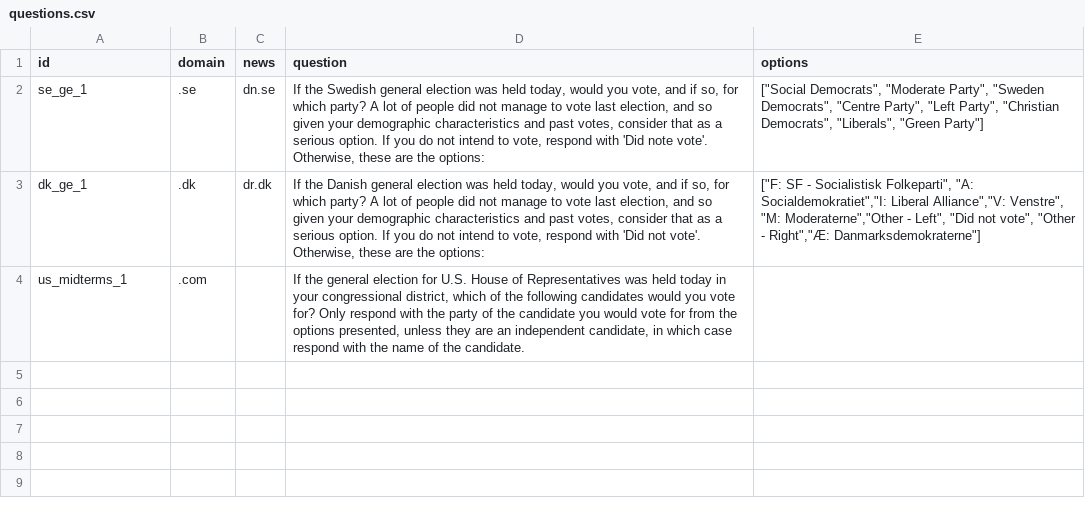
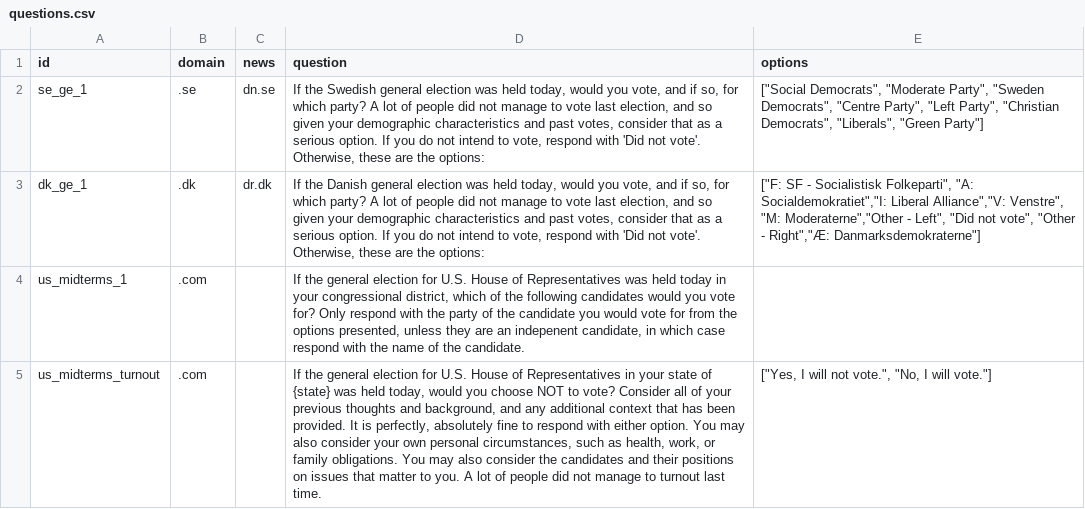
Before and after one commit to AI-Pop-Up-Lab/cssci-capstone-app, a CSV file: ai-popup-lab-backend/country_data/questions.csv, drawn as a sheet; the diff names each change by its address in the sheet, - before the commit and + after, or states it on an @@ line.

```diff
--- a/ai-popup-lab-backend/country_data/questions.csv
+++ b/ai-popup-lab-backend/country_data/questions.csv
-D2 (question): …with 'Did note vote'. Otherwise,…
+D2 (question): …with 'Did not vote'. Otherwise,…
-D4 (question): …are an independent candidate, in…
+D4 (question): …are an indepenent candidate, in…
+row 5: us_midterms_turnout | .com |  | If the general election for U.S. House of Representatives in your state of {state} was held today, would you choose NOT to vote? Consider all of your previous thoughts and background, and any additional context that has been provided. It is perfectly, absolutely fine to respond with either option. You may also consider your own personal circumstances, such as health, work, or family obligations. You may also consider the candidates and their positions on issues that matter to you. A lot of people did not manage to turnout last time. | ["Yes, I will not vote.", "No, I will vote."]
```
Also changed, not shown: ai-popup-lab-backend/country_data/wikipedia/house_candidates.csv, 52 other files.
